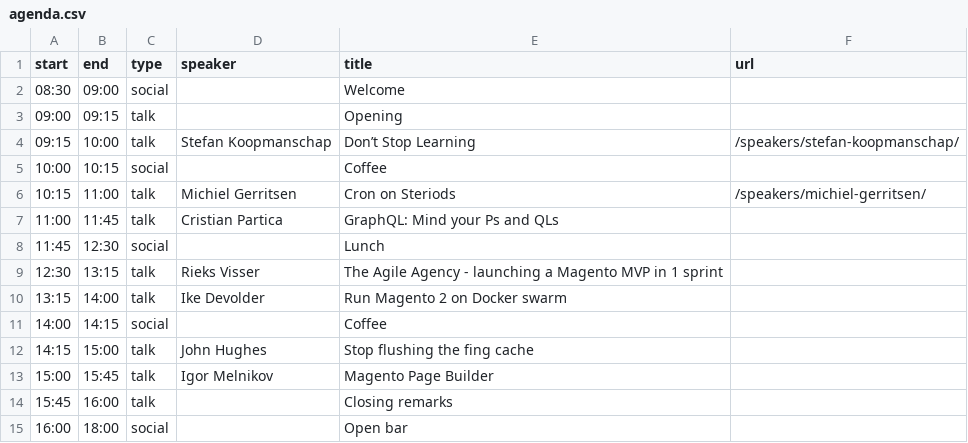
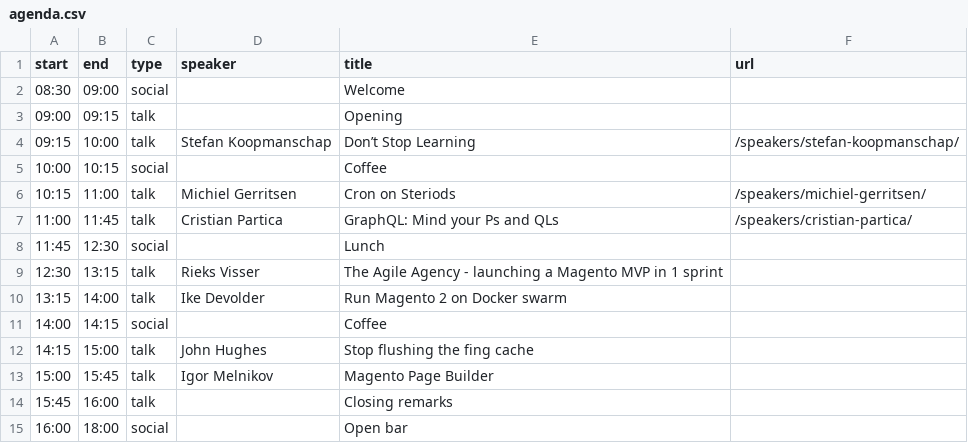
Before and after one commit to elgentos/magetitans, a CSV file: _data/agenda.csv, drawn as a sheet.

Commit message:
Updated Christian Partica

```diff
--- a/_data/agenda.csv
+++ b/_data/agenda.csv
@@ -6,3 +6,3 @@ start,end,type,speaker,title,url
 10:15,11:00,talk,Michiel Gerritsen,Cron on Steriods,/speakers/michiel-gerritsen/
-11:00,11:45,talk,Cristian Partica,GraphQL: Mind your Ps and QLs,
+11:00,11:45,talk,Cristian Partica,GraphQL: Mind your Ps and QLs,/speakers/cristian-partica/
 11:45,12:30,social,,Lunch,
```
Also changed, not shown: 2 other files.
